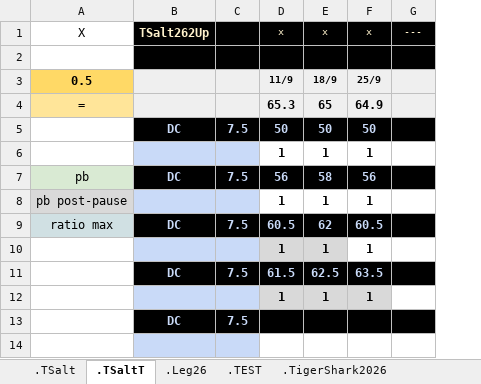
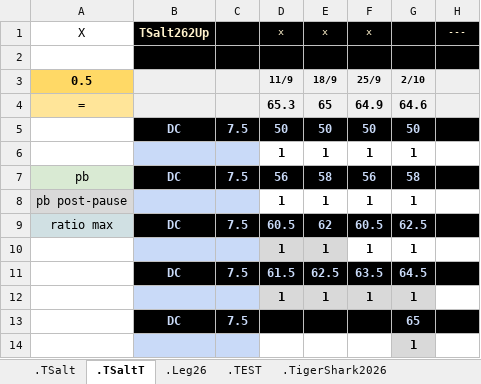
Before and after one commit to GuillBuj/fitlogtimer, an Excel workbook: docs/DCevoModParse.xlsx, sheet .TSaltT, drawn as a sheet; only a part is shown; values as stored, in another font and other column widths than the file's, no borders; charts and pictures not drawn; the diff names each change by its address in the sheet, - before the commit and + after, or states it on an @@ line.

```diff
--- a/docs/DCevoModParse.xlsx (sheet .TSaltT)
+++ b/docs/DCevoModParse.xlsx (sheet .TSaltT)
+column G, rows 3-14: 2/10 | 64.6 | 50 | 1 | 58 | 1 | 62.5 | 1 | 64.5 | 1 | 65 | 1
```
Also changed, not shown: sheet .Leg26, sheet .TSalt, charts or pictures, 3 other files.
